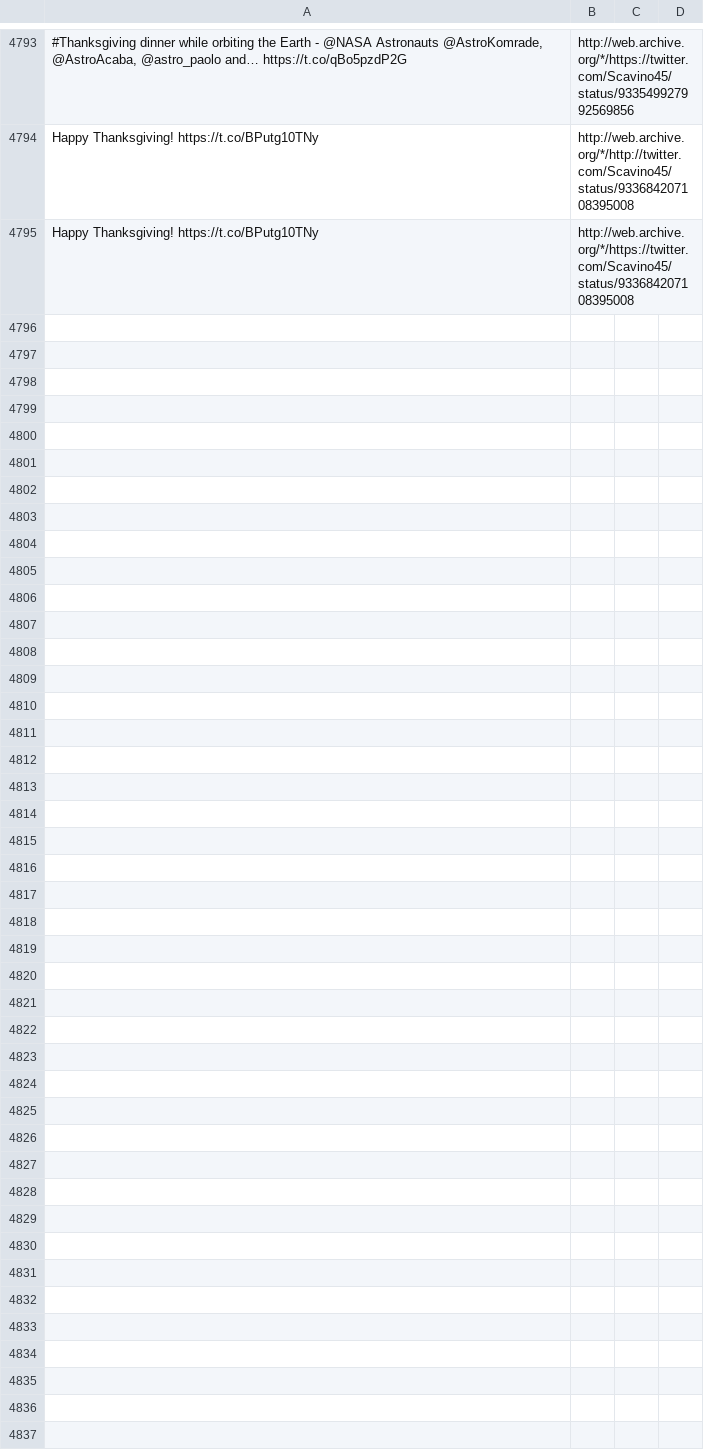
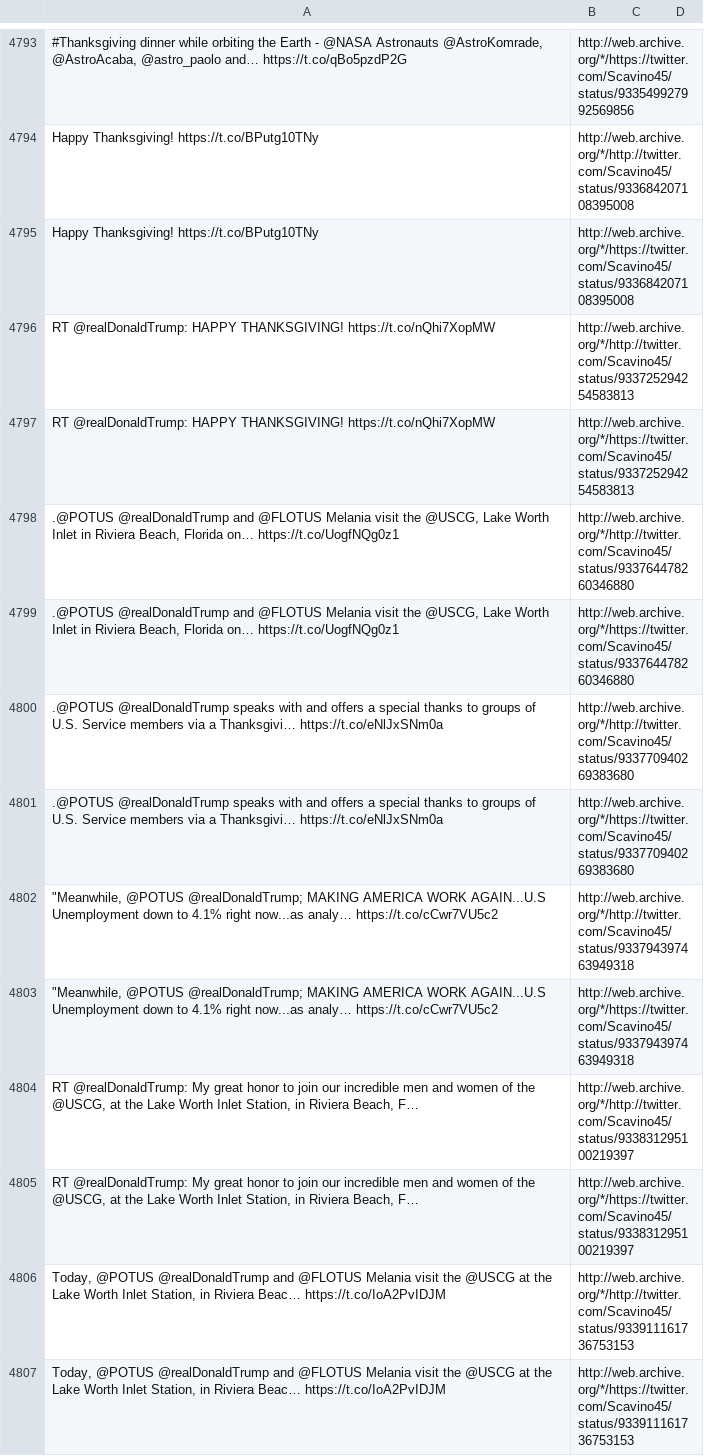
Before and after one commit to patrick-brian-mooney/archive-junta, a CSV file: data/archive_Scavino45.csv, drawn as a sheet; only a part is shown, gaps mark what is left out; the diff names each change by its address in the sheet, - before the commit and + after, or states it on an @@ line.

```diff
--- a/data/archive_Scavino45.csv
+++ b/data/archive_Scavino45.csv
+row 4796: RT @realDonaldTrump: HAPPY THANKSGIVING! https://t.co/nQhi7XopMW | http://web.archive.org/*/http://twitter.com/Scavino45/status/933725294254583813
+row 4797: RT @realDonaldTrump: HAPPY THANKSGIVING! https://t.co/nQhi7XopMW | http://web.archive.org/*/https://twitter.com/Scavino45/status/933725294254583813
+row 4798: .@POTUS @realDonaldTrump and @FLOTUS Melania visit the @USCG, Lake Worth Inlet in Riviera Beach, Florida on… https://t.co/UogfNQg0z1 | http://web.archive.org/*/http://twitter.com/Scavino45/status/933764478260346880
+row 4799: .@POTUS @realDonaldTrump and @FLOTUS Melania visit the @USCG, Lake Worth Inlet in Riviera Beach, Florida on… https://t.co/UogfNQg0z1 | http://web.archive.org/*/https://twitter.com/Scavino45/status/933764478260346880
+row 4800: .@POTUS @realDonaldTrump speaks with and offers a special thanks to groups of U.S. Service members via a Thanksgivi… https://t.co/eNlJxSNm0a | http://web.archive.org/*/http://twitter.com/Scavino45/status/933770940269383680
+row 4801: .@POTUS @realDonaldTrump speaks with and offers a special thanks to groups of U.S. Service members via a Thanksgivi… https://t.co/eNlJxSNm0a | http://web.archive.org/*/https://twitter.com/Scavino45/status/933770940269383680
+row 4802: "Meanwhile, @POTUS @realDonaldTrump; MAKING AMERICA WORK AGAIN...U.S Unemployment down to 4.1% right now...as analy… https://t.co/cCwr7VU5c2 | http://web.archive.org/*/http://twitter.com/Scavino45/status/933794397463949318
+row 4803: "Meanwhile, @POTUS @realDonaldTrump; MAKING AMERICA WORK AGAIN...U.S Unemployment down to 4.1% right now...as analy… https://t.co/cCwr7VU5c2 | http://web.archive.org/*/https://twitter.com/Scavino45/status/933794397463949318
+row 4804: RT @realDonaldTrump: My great honor to join our incredible men and women of the @USCG, at the Lake Worth Inlet Station, in Riviera Beach, F… | http://web.archive.org/*/http://twitter.com/Scavino45/status/933831295100219397
+row 4805: RT @realDonaldTrump: My great honor to join our incredible men and women of the @USCG, at the Lake Worth Inlet Station, in Riviera Beach, F… | http://web.archive.org/*/https://twitter.com/Scavino45/status/933831295100219397
+row 4806: Today, @POTUS @realDonaldTrump and @FLOTUS Melania visit the @USCG at the Lake Worth Inlet Station, in Riviera Beac… https://t.co/IoA2PvIDJM | http://web.archive.org/*/http://twitter.com/Scavino45/status/933911161736753153
+row 4807: Today, @POTUS @realDonaldTrump and @FLOTUS Melania visit the @USCG at the Lake Worth Inlet Station, in Riviera Beac… https://t.co/IoA2PvIDJM | http://web.archive.org/*/https://twitter.com/Scavino45/status/933911161736753153
```
Also changed, not shown: data/archive_JessicaDitto45.csv, data/archive_POTUS.csv, 46 other files.
